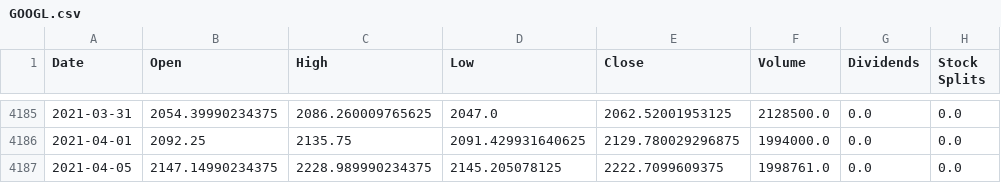
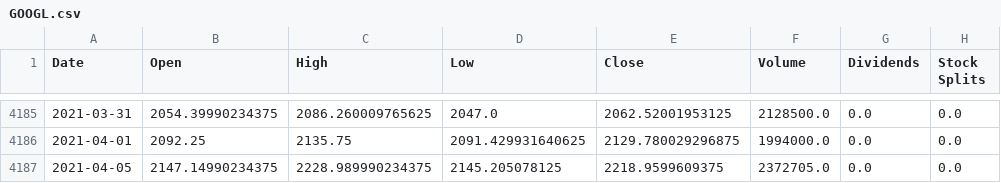
Before and after one commit to jacobmask/Stock-Predictions, a CSV file: StockCSV/GOOGL.csv, drawn as a sheet; only a part is shown, gaps mark what is left out; the diff names each change by its address in the sheet, - before the commit and + after, or states it on an @@ line.

```diff
--- a/StockCSV/GOOGL.csv
+++ b/StockCSV/GOOGL.csv
-E4187 (Close): 2222.7099609375
+E4187 (Close): 2218.9599609375
-F4187 (Volume): 1998761.0
+F4187 (Volume): 2372705.0
```
Also changed, not shown: StockCSV/AMZN.csv, StockCSV/FB.csv, 17 other files.
